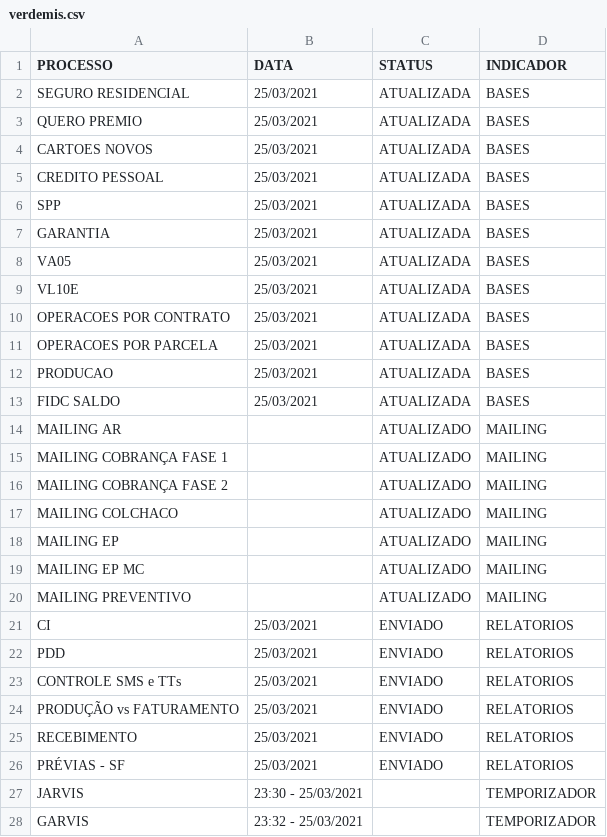
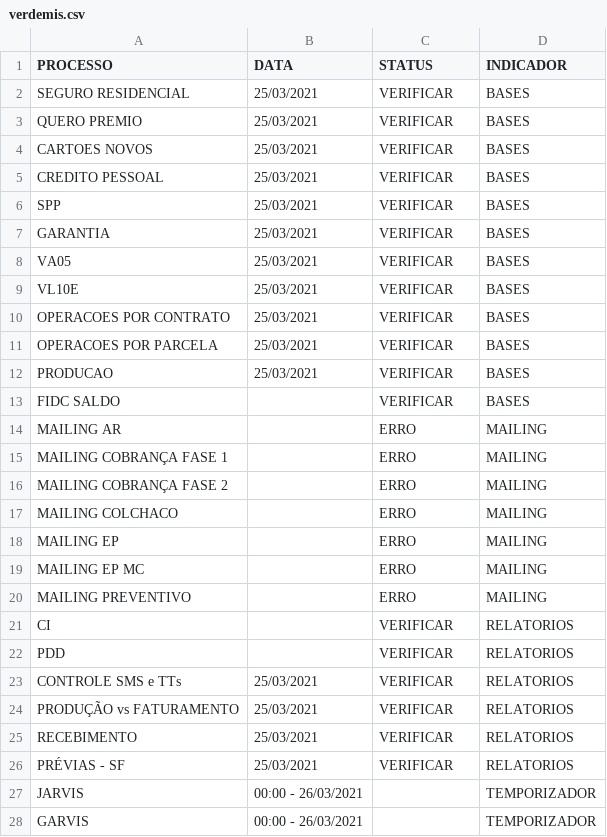
Before and after one commit to lucasely/bot_mis, a CSV file: verdemis.csv, drawn as a sheet; only a part is shown; the diff covers the shown part only.

Commit message:
Atualizando - VerdeMIS

```diff
--- a/verdemis.csv
+++ b/verdemis.csv
@@ -1,28 +1,28 @@
 PROCESSO;DATA;STATUS;INDICADOR
-SEGURO RESIDENCIAL;25/03/2021;ATUALIZADA;BASES
-QUERO PREMIO;25/03/2021;ATUALIZADA;BASES
-CARTOES NOVOS;25/03/2021;ATUALIZADA;BASES
-CREDITO PESSOAL;25/03/2021;ATUALIZADA;BASES
-SPP;25/03/2021;ATUALIZADA;BASES
-GARANTIA;25/03/2021;ATUALIZADA;BASES
-VA05;25/03/2021;ATUALIZADA;BASES
-VL10E;25/03/2021;ATUALIZADA;BASES
-OPERACOES POR CONTRATO;25/03/2021;ATUALIZADA;BASES
-OPERACOES POR PARCELA;25/03/2021;ATUALIZADA;BASES
-PRODUCAO;25/03/2021;ATUALIZADA;BASES
-FIDC SALDO;25/03/2021;ATUALIZADA;BASES
-MAILING AR;;ATUALIZADO;MAILING
-MAILING COBRANÇA FASE 1;;ATUALIZADO;MAILING
-MAILING COBRANÇA FASE 2;;ATUALIZADO;MAILING
-MAILING COLCHACO;;ATUALIZADO;MAILING
-MAILING EP;;ATUALIZADO;MAILING
-MAILING EP MC;;ATUALIZADO;MAILING
-MAILING PREVENTIVO;;ATUALIZADO;MAILING
-CI;25/03/2021;ENVIADO;RELATORIOS
-PDD;25/03/2021;ENVIADO;RELATORIOS
-CONTROLE SMS e TTs;25/03/2021;ENVIADO;RELATORIOS
-PRODUÇÃO vs FATURAMENTO;25/03/2021;ENVIADO;RELATORIOS
-RECEBIMENTO;25/03/2021;ENVIADO;RELATORIOS
-PRÉVIAS - SF;25/03/2021;ENVIADO;RELATORIOS
-JARVIS;23:30 - 25/03/2021;;TEMPORIZADOR
-GARVIS;23:32 - 25/03/2021;;TEMPORIZADOR
+SEGURO RESIDENCIAL;25/03/2021;VERIFICAR;BASES
+QUERO PREMIO;25/03/2021;VERIFICAR;BASES
+CARTOES NOVOS;25/03/2021;VERIFICAR;BASES
+CREDITO PESSOAL;25/03/2021;VERIFICAR;BASES
+SPP;25/03/2021;VERIFICAR;BASES
+GARANTIA;25/03/2021;VERIFICAR;BASES
+VA05;25/03/2021;VERIFICAR;BASES
+VL10E;25/03/2021;VERIFICAR;BASES
+OPERACOES POR CONTRATO;25/03/2021;VERIFICAR;BASES
+OPERACOES POR PARCELA;25/03/2021;VERIFICAR;BASES
+PRODUCAO;25/03/2021;VERIFICAR;BASES
+FIDC SALDO;;VERIFICAR;BASES
+MAILING AR;;ERRO;MAILING
+MAILING COBRANÇA FASE 1;;ERRO;MAILING
+MAILING COBRANÇA FASE 2;;ERRO;MAILING
+MAILING COLCHACO;;ERRO;MAILING
+MAILING EP;;ERRO;MAILING
+MAILING EP MC;;ERRO;MAILING
+MAILING PREVENTIVO;;ERRO;MAILING
+CI;;VERIFICAR;RELATORIOS
+PDD;;VERIFICAR;RELATORIOS
+CONTROLE SMS e TTs;25/03/2021;VERIFICAR;RELATORIOS
+PRODUÇÃO vs FATURAMENTO;25/03/2021;VERIFICAR;RELATORIOS
+RECEBIMENTO;25/03/2021;VERIFICAR;RELATORIOS
+PRÉVIAS - SF;25/03/2021;VERIFICAR;RELATORIOS
+JARVIS;00:00 - 26/03/2021;;TEMPORIZADOR
+GARVIS;00:00 - 26/03/2021;;TEMPORIZADOR
```
Also changed, not shown: 2 edited cells elsewhere in this file, 1 other file.
